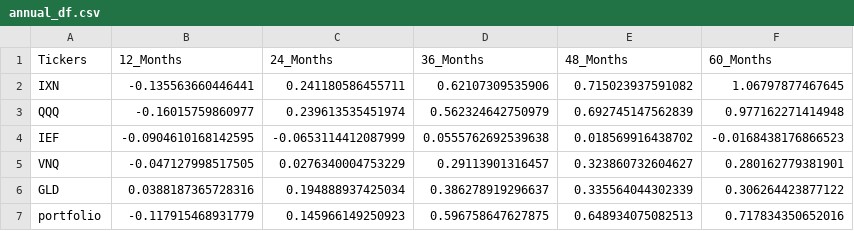
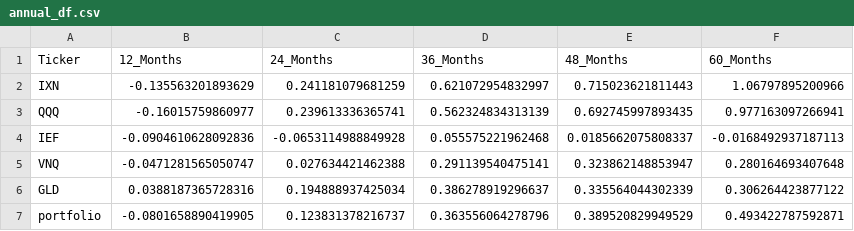
Before and after one commit to leonardolecci/WealthManagement_Final, a CSV file: annual_df.csv, drawn as a sheet.

```diff
--- a/annual_df.csv
+++ b/annual_df.csv
@@ -1,7 +1,7 @@
-Tickers,12_Months,24_Months,36_Months,48_Months,60_Months
-IXN,-0.135563660446441,0.241180586455711,0.62107309535906,0.715023937591082,1.06797877467645
-QQQ,-0.16015759860977,0.239613535451974,0.562324642750979,0.692745147562839,0.977162271414948
-IEF,-0.0904610168142595,-0.0653114412087999,0.0555762692539638,0.018569916438702,-0.0168438176866523
-VNQ,-0.047127998517505,0.0276340004753229,0.29113901316457,0.323860732604627,0.280162779381901
+Ticker,12_Months,24_Months,36_Months,48_Months,60_Months
+IXN,-0.135563201893629,0.241181079681259,0.621072954832997,0.715023621811443,1.06797895200966
+QQQ,-0.16015759860977,0.239613336365741,0.562324834313139,0.692745997893435,0.977163097266941
+IEF,-0.0904610628092836,-0.0653114988849928,0.055575221962468,0.0185662075808337,-0.0168492937187113
+VNQ,-0.0471281565050747,0.027634421462388,0.291139540475141,0.323862148853947,0.280164693407648
 GLD,0.0388187365728316,0.194888937425034,0.386278919296637,0.335564044302339,0.306264423877122
-portfolio,-0.117915468931779,0.145966149250923,0.596758647627875,0.648934075082513,0.717834350652016
+portfolio,-0.0801658890419905,0.123831378216737,0.363556064278796,0.389520829949529,0.493422787592871
```
Also changed, not shown: Portfolio.csv, 2 other files.
